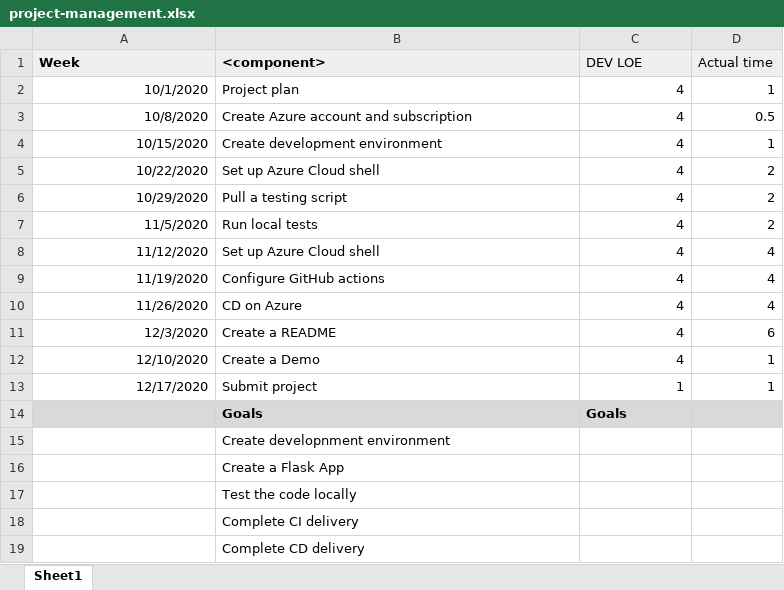
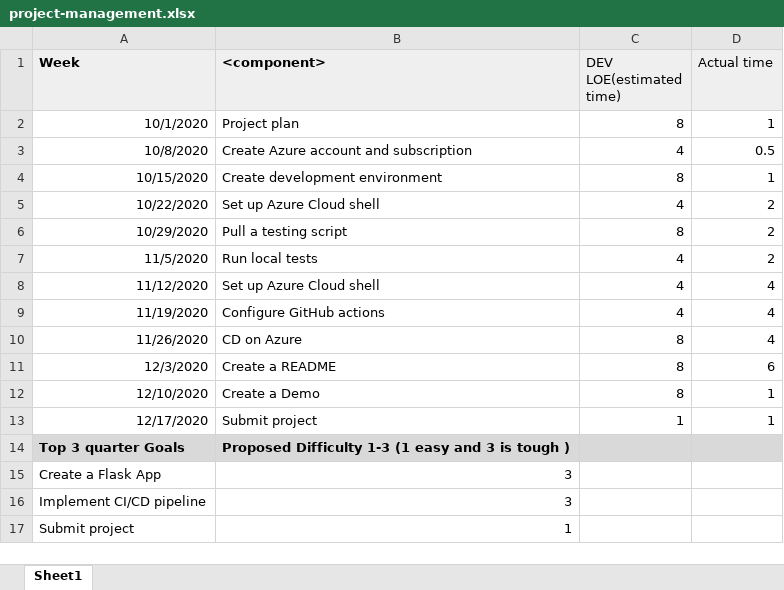
Before and after one commit to mgorkii-nlplogix/azure-devops-ML, an Excel workbook: project-management.xlsx, sheet Sheet1, drawn as a sheet; values as stored, in another font and other column widths than the file's, no borders; removed rows and columns are numbered as before the commit, all else as after; the diff names each change by its address in the sheet, - before the commit and + after, or states it on an @@ line.

```diff
--- a/project-management.xlsx (sheet Sheet1)
+++ b/project-management.xlsx (sheet Sheet1)
-C1: DEV LOE
+C1: DEV LOE(estimated time)
-C2 (DEV LOE(estimated time)): 4
+C2 (DEV LOE(estimated time)): 8
-C4 (DEV LOE(estimated time)): 4
+C4 (DEV LOE(estimated time)): 8
-C6 (DEV LOE(estimated time)): 4
+C6 (DEV LOE(estimated time)): 8
-C10:C12 (DEV LOE(estimated time)): 4
+C10:C12 (DEV LOE(estimated time)): 8
-row 14:  | Goals | Goals
-row 15:  | Create developnment environment
-row 16:  | Create a Flask App
-row 17:  | Test the code locally
-row 18:  | Complete CI delivery
-row 19:  | Complete CD delivery
+row 14: Top 3 quarter Goals | Proposed Difficulty 1-3 (1 easy and 3 is tough )
+row 15: Create a Flask App | 3
+row 16: Implement CI/CD pipeline | 3
+row 17: Submit project | 1
```
Also changed, not shown: 1 other file.
